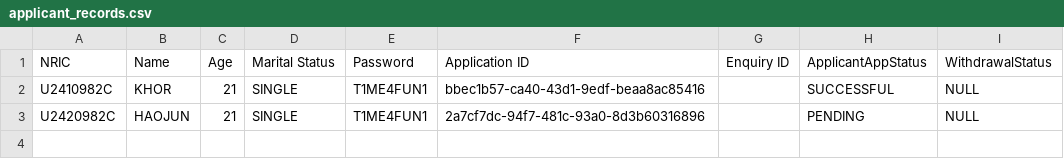
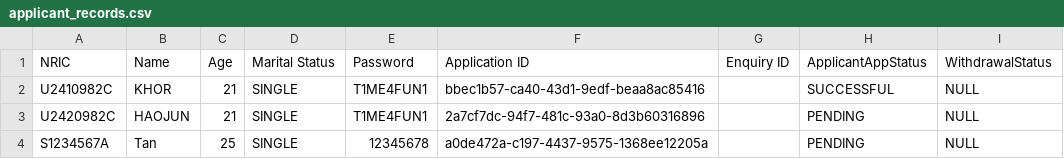
Before and after one commit to tanck04/btoms, a CSV file: src/repository/data/applicant_records.csv, drawn as a sheet.

```diff
--- a/src/repository/data/applicant_records.csv
+++ b/src/repository/data/applicant_records.csv
@@ -3 +3,2 @@ U2410982C,KHOR,21,SINGLE,T1ME4FUN1,bbec1b57-ca40-43d1-9edf-beaa8ac85416,,SUCCESS
 U2420982C,HAOJUN,21,SINGLE,T1ME4FUN1,2a7cf7dc-94f7-481c-93a0-8d3b60316896,,PENDING,NULL
+S1234567A,Tan,25,SINGLE,12345678,a0de472a-c197-4437-9575-1368ee12205a,,PENDING,NULL
```
Also changed, not shown: src/repository/data/application_records.csv, 29 other files.
